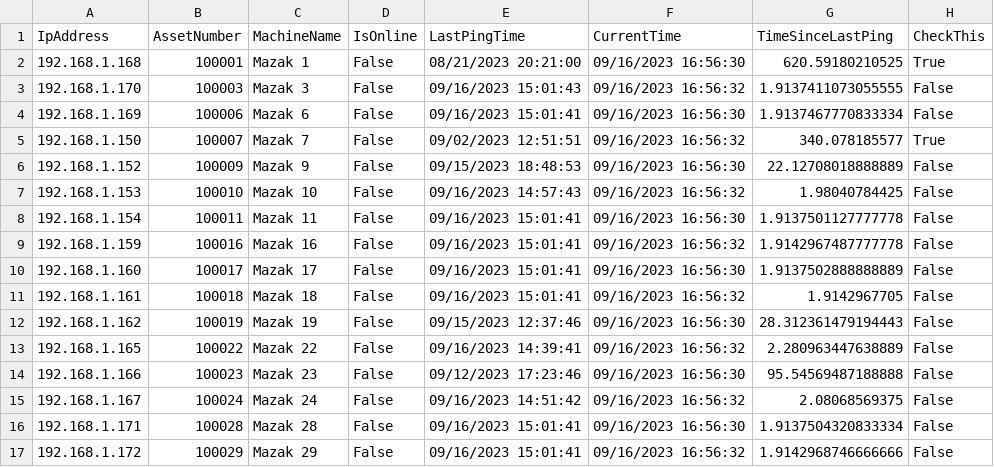
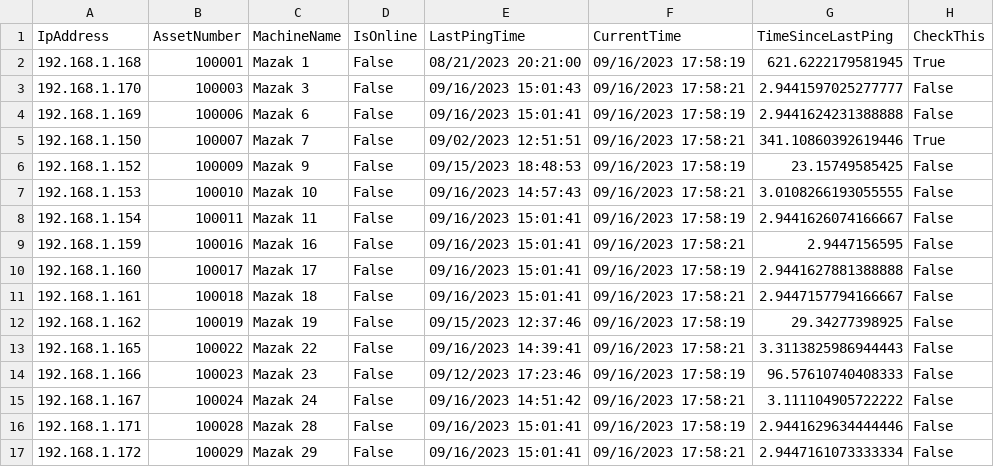
Before and after one commit to Fejiberglibstein/ip-dashboard, a CSV file: backups/Backup Day 1/east_aurora.csv, drawn as a sheet; only a part is shown; the diff covers the shown part only.

```diff
--- a/backups/Backup Day 1/east_aurora.csv
+++ b/backups/Backup Day 1/east_aurora.csv
@@ -1,17 +1,17 @@
 IpAddress,AssetNumber,MachineName,IsOnline,LastPingTime,CurrentTime,TimeSinceLastPing,CheckThis
-192.168.1.168,100001,Mazak 1,False,08/21/2023 20:21:00,09/16/2023 16:56:30,620.59180210525,True
-192.168.1.170,100003,Mazak 3,False,09/16/2023 15:01:43,09/16/2023 16:56:32,1.9137411073055555,False
-192.168.1.169,100006,Mazak 6,False,09/16/2023 15:01:41,09/16/2023 16:56:30,1.9137467770833334,False
-192.168.1.150,100007,Mazak 7,False,09/02/2023 12:51:51,09/16/2023 16:56:32,340.078185577,True
-192.168.1.152,100009,Mazak 9,False,09/15/2023 18:48:53,09/16/2023 16:56:30,22.12708018888889,False
-192.168.1.153,100010,Mazak 10,False,09/16/2023 14:57:43,09/16/2023 16:56:32,1.98040784425,False
-192.168.1.154,100011,Mazak 11,False,09/16/2023 15:01:41,09/16/2023 16:56:30,1.9137501127777778,False
-192.168.1.159,100016,Mazak 16,False,09/16/2023 15:01:41,09/16/2023 16:56:32,1.9142967487777778,False
-192.168.1.160,100017,Mazak 17,False,09/16/2023 15:01:41,09/16/2023 16:56:30,1.9137502888888889,False
-192.168.1.161,100018,Mazak 18,False,09/16/2023 15:01:41,09/16/2023 16:56:32,1.9142967705,False
-192.168.1.162,100019,Mazak 19,False,09/15/2023 12:37:46,09/16/2023 16:56:30,28.312361479194443,False
-192.168.1.165,100022,Mazak 22,False,09/16/2023 14:39:41,09/16/2023 16:56:32,2.280963447638889,False
-192.168.1.166,100023,Mazak 23,False,09/12/2023 17:23:46,09/16/2023 16:56:30,95.54569487188888,False
-192.168.1.167,100024,Mazak 24,False,09/16/2023 14:51:42,09/16/2023 16:56:32,2.08068569375,False
-192.168.1.171,100028,Mazak 28,False,09/16/2023 15:01:41,09/16/2023 16:56:30,1.9137504320833334,False
-192.168.1.172,100029,Mazak 29,False,09/16/2023 15:01:41,09/16/2023 16:56:32,1.9142968746666666,False
+192.168.1.168,100001,Mazak 1,False,08/21/2023 20:21:00,09/16/2023 17:58:19,621.6222179581945,True
+192.168.1.170,100003,Mazak 3,False,09/16/2023 15:01:43,09/16/2023 17:58:21,2.9441597025277777,False
+192.168.1.169,100006,Mazak 6,False,09/16/2023 15:01:41,09/16/2023 17:58:19,2.9441624231388888,False
+192.168.1.150,100007,Mazak 7,False,09/02/2023 12:51:51,09/16/2023 17:58:21,341.10860392619446,True
+192.168.1.152,100009,Mazak 9,False,09/15/2023 18:48:53,09/16/2023 17:58:19,23.15749585425,False
+192.168.1.153,100010,Mazak 10,False,09/16/2023 14:57:43,09/16/2023 17:58:21,3.0108266193055555,False
+192.168.1.154,100011,Mazak 11,False,09/16/2023 15:01:41,09/16/2023 17:58:19,2.9441626074166667,False
+192.168.1.159,100016,Mazak 16,False,09/16/2023 15:01:41,09/16/2023 17:58:21,2.9447156595,False
+192.168.1.160,100017,Mazak 17,False,09/16/2023 15:01:41,09/16/2023 17:58:19,2.9441627881388888,False
+192.168.1.161,100018,Mazak 18,False,09/16/2023 15:01:41,09/16/2023 17:58:21,2.9447157794166667,False
+192.168.1.162,100019,Mazak 19,False,09/15/2023 12:37:46,09/16/2023 17:58:19,29.34277398925,False
+192.168.1.165,100022,Mazak 22,False,09/16/2023 14:39:41,09/16/2023 17:58:21,3.3113825986944443,False
+192.168.1.166,100023,Mazak 23,False,09/12/2023 17:23:46,09/16/2023 17:58:19,96.57610740408333,False
+192.168.1.167,100024,Mazak 24,False,09/16/2023 14:51:42,09/16/2023 17:58:21,3.111104905722222,False
+192.168.1.171,100028,Mazak 28,False,09/16/2023 15:01:41,09/16/2023 17:58:19,2.9441629634444446,False
+192.168.1.172,100029,Mazak 29,False,09/16/2023 15:01:41,09/16/2023 17:58:21,2.9447161073333334,False
```
Also changed, not shown: 12 edited cells elsewhere in this file, backups/Backup Day 0/baguio.csv, backups/Backup Day 0/east_aurora.csv, 7 other files.
